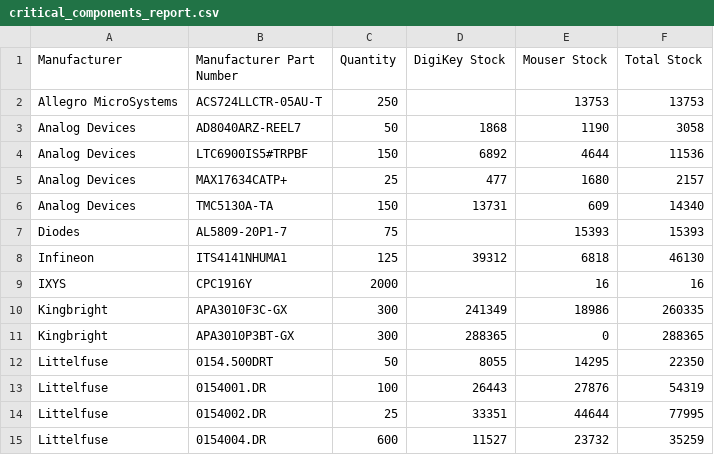
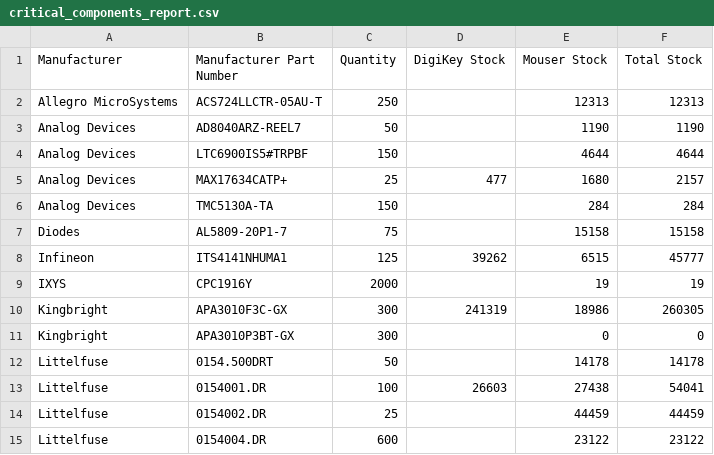
Before and after one commit to mytosbio/ee_mrp, a CSV file: critical_components_report.csv, drawn as a sheet; only a part is shown; the diff covers the shown part only.

```diff
--- a/critical_components_report.csv
+++ b/critical_components_report.csv
@@ -1,15 +1,15 @@
 Manufacturer,Manufacturer Part Number,Quantity,DigiKey Stock,Mouser Stock,Total Stock
-Allegro MicroSystems,ACS724LLCTR-05AU-T,250,,13753,13753
-Analog Devices,AD8040ARZ-REEL7,50,1868,1190,3058
-Analog Devices,LTC6900IS5#TRPBF,150,6892,4644,11536
+Allegro MicroSystems,ACS724LLCTR-05AU-T,250,,12313,12313
+Analog Devices,AD8040ARZ-REEL7,50,,1190,1190
+Analog Devices,LTC6900IS5#TRPBF,150,,4644,4644
 Analog Devices,MAX17634CATP+,25,477,1680,2157
-Analog Devices,TMC5130A-TA,150,13731,609,14340
-Diodes,AL5809-20P1-7,75,,15393,15393
-Infineon,ITS4141NHUMA1,125,39312,6818,46130
-IXYS,CPC1916Y,2000,,16,16
-Kingbright,APA3010F3C-GX,300,241349,18986,260335
-Kingbright,APA3010P3BT-GX,300,288365,0,288365
-Littelfuse,0154.500DRT,50,8055,14295,22350
-Littelfuse,0154001.DR,100,26443,27876,54319
-Littelfuse,0154002.DR,25,33351,44644,77995
-Littelfuse,0154004.DR,600,11527,23732,35259
+Analog Devices,TMC5130A-TA,150,,284,284
+Diodes,AL5809-20P1-7,75,,15158,15158
+Infineon,ITS4141NHUMA1,125,39262,6515,45777
+IXYS,CPC1916Y,2000,,19,19
+Kingbright,APA3010F3C-GX,300,241319,18986,260305
+Kingbright,APA3010P3BT-GX,300,,0,0
+Littelfuse,0154.500DRT,50,,14178,14178
+Littelfuse,0154001.DR,100,26603,27438,54041
+Littelfuse,0154002.DR,25,,44459,44459
+Littelfuse,0154004.DR,600,,23122,23122
```
Also changed, not shown: 55 edited cells elsewhere in this file, connectors_report.csv, stock_shortage_report.csv.
